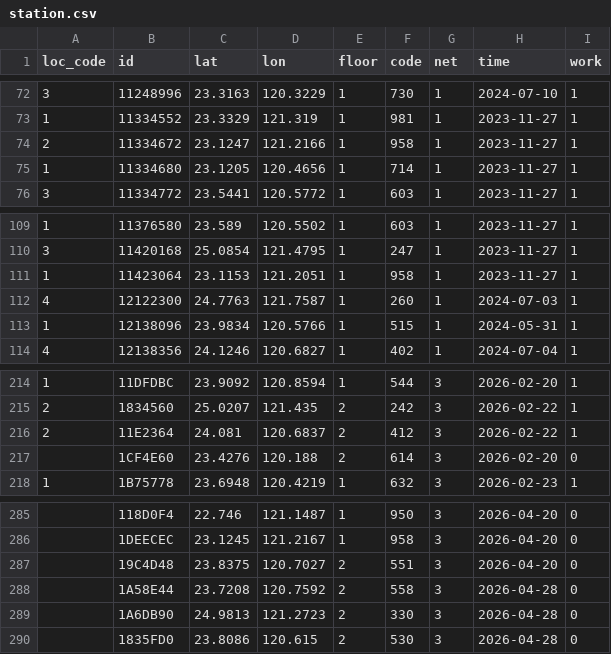
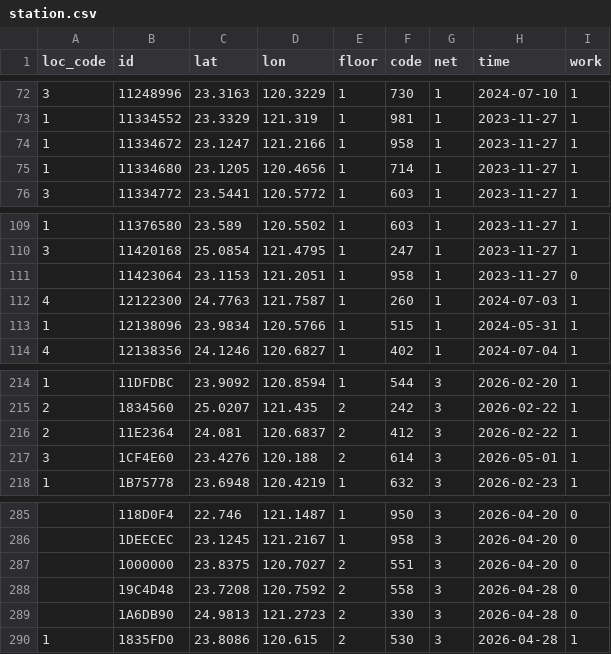
Before and after one commit to ExpTechTW/API, a CSV file: resource/station.csv, drawn as a sheet; only a part is shown, gaps mark what is left out.

```diff
--- a/resource/station.csv
+++ b/resource/station.csv
@@ -73,3 +73,3 @@ loc_code,id,lat,lon,floor,code,net,time,work
 1,11334552,23.3329,121.319,1,981,1,2023-11-27,1
-2,11334672,23.1247,121.2166,1,958,1,2023-11-27,1
+1,11334672,23.1247,121.2166,1,958,1,2023-11-27,1
 1,11334680,23.1205,120.4656,1,714,1,2023-11-27,1
@@ -110,3 +110,3 @@ loc_code,id,lat,lon,floor,code,net,time,work
 3,11420168,25.0854,121.4795,1,247,1,2023-11-27,1
-1,11423064,23.1153,121.2051,1,958,1,2023-11-27,1
+,11423064,23.1153,121.2051,1,958,1,2023-11-27,0
 4,12122300,24.7763,121.7587,1,260,1,2024-07-03,1
@@ -216,3 +216,3 @@ loc_code,id,lat,lon,floor,code,net,time,work
 2,11E2364,24.081,120.6837,2,412,3,2026-02-22,1
-,1CF4E60,23.4276,120.188,2,614,3,2026-02-20,0
+3,1CF4E60,23.4276,120.188,2,614,3,2026-05-01,1
 1,1B75778,23.6948,120.4219,1,632,3,2026-02-23,1
@@ -286,5 +286,5 @@ loc_code,id,lat,lon,floor,code,net,time,work
 ,1DEECEC,23.1245,121.2167,1,958,3,2026-04-20,0
-,19C4D48,23.8375,120.7027,2,551,3,2026-04-20,0
-,1A58E44,23.7208,120.7592,2,558,3,2026-04-28,0
+,1000000,23.8375,120.7027,2,551,3,2026-04-20,0
+,19C4D48,23.7208,120.7592,2,558,3,2026-04-28,0
 ,1A6DB90,24.9813,121.2723,2,330,3,2026-04-28,0
-,1835FD0,23.8086,120.615,2,530,3,2026-04-28,0
+1,1835FD0,23.8086,120.615,2,530,3,2026-04-28,1
```
